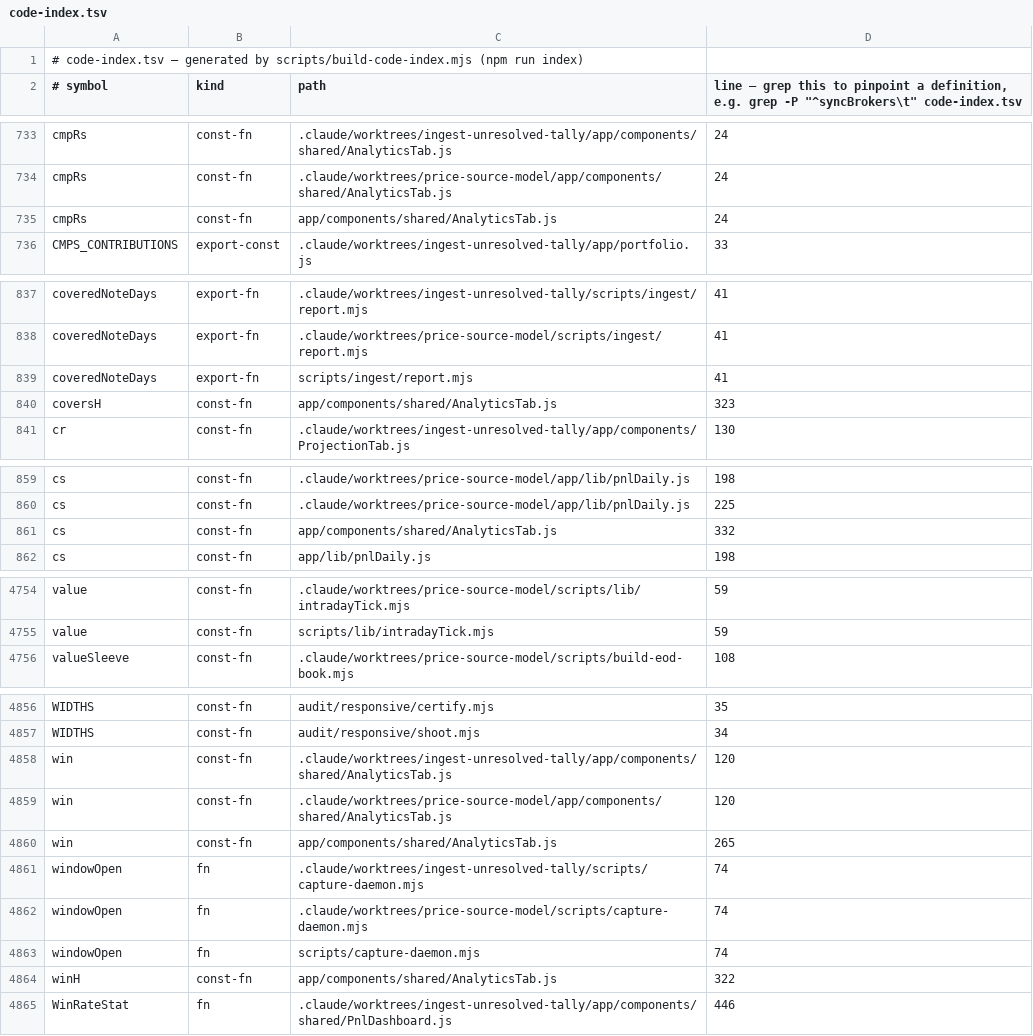
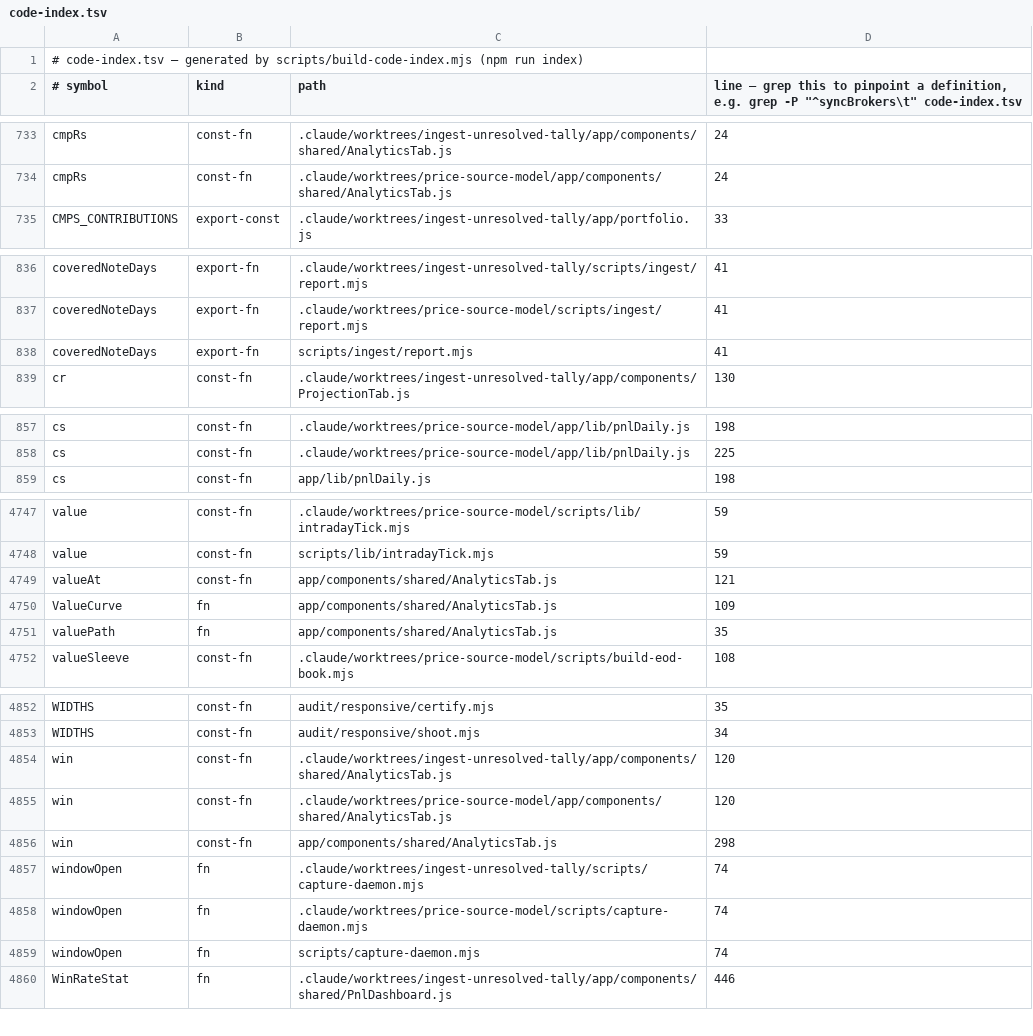
Before and after one commit to shyamsundarpradhan21/portfolio-tracker, a TSV file: code-index.tsv, drawn as a sheet; only a part is shown, gaps mark what is left out; the diff covers the shown part only.

```diff
--- a/code-index.tsv
+++ b/code-index.tsv
@@ -734,3 +734,2 @@ cmpRs	const-fn	.claude/worktrees/ingest-unresolved-tally/app/components/shared/A
 cmpRs	const-fn	.claude/worktrees/price-source-model/app/components/shared/AnalyticsTab.js	24
-cmpRs	const-fn	app/components/shared/AnalyticsTab.js	24
 CMPS_CONTRIBUTIONS	export-const	.claude/worktrees/ingest-unresolved-tally/app/portfolio.js	33
@@ -839,3 +838,2 @@ coveredNoteDays	export-fn	.claude/worktrees/price-source-model/scripts/ingest/re
 coveredNoteDays	export-fn	scripts/ingest/report.mjs	41
-coversH	const-fn	app/components/shared/AnalyticsTab.js	323
 cr	const-fn	.claude/worktrees/ingest-unresolved-tally/app/components/ProjectionTab.js	130
@@ -860,3 +858,2 @@ cs	const-fn	.claude/worktrees/price-source-model/app/lib/pnlDaily.js	198
 cs	const-fn	.claude/worktrees/price-source-model/app/lib/pnlDaily.js	225
-cs	const-fn	app/components/shared/AnalyticsTab.js	332
 cs	const-fn	app/lib/pnlDaily.js	198
@@ -4755,2 +4748,5 @@ value	const-fn	.claude/worktrees/price-source-model/scripts/lib/intradayTick.mjs
 value	const-fn	scripts/lib/intradayTick.mjs	59
+valueAt	const-fn	app/components/shared/AnalyticsTab.js	121
+ValueCurve	fn	app/components/shared/AnalyticsTab.js	109
+valuePath	fn	app/components/shared/AnalyticsTab.js	35
 valueSleeve	const-fn	.claude/worktrees/price-source-model/scripts/build-eod-book.mjs	108
@@ -4859,3 +4855,3 @@ win	const-fn	.claude/worktrees/ingest-unresolved-tally/app/components/shared/Ana
 win	const-fn	.claude/worktrees/price-source-model/app/components/shared/AnalyticsTab.js	120
-win	const-fn	app/components/shared/AnalyticsTab.js	265
+win	const-fn	app/components/shared/AnalyticsTab.js	298
 windowOpen	fn	.claude/worktrees/ingest-unresolved-tally/scripts/capture-daemon.mjs	74
@@ -4863,3 +4859,2 @@ windowOpen	fn	.claude/worktrees/price-source-model/scripts/capture-daemon.mjs	74
 windowOpen	fn	scripts/capture-daemon.mjs	74
-winH	const-fn	app/components/shared/AnalyticsTab.js	322
 WinRateStat	fn	.claude/worktrees/ingest-unresolved-tally/app/components/shared/PnlDashboard.js	446
```
Also changed, not shown: 2 added rows, 6 removed rows and 32 edited cells elsewhere in this file.
